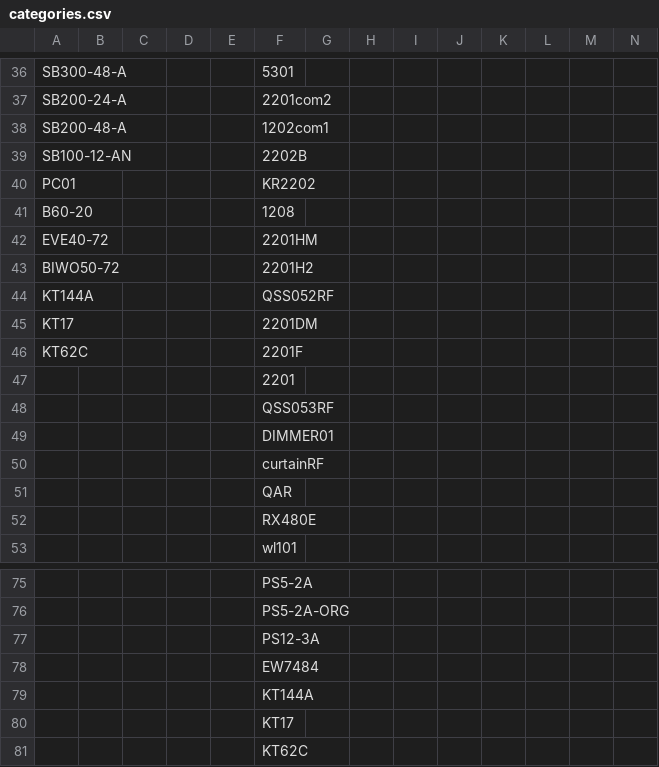
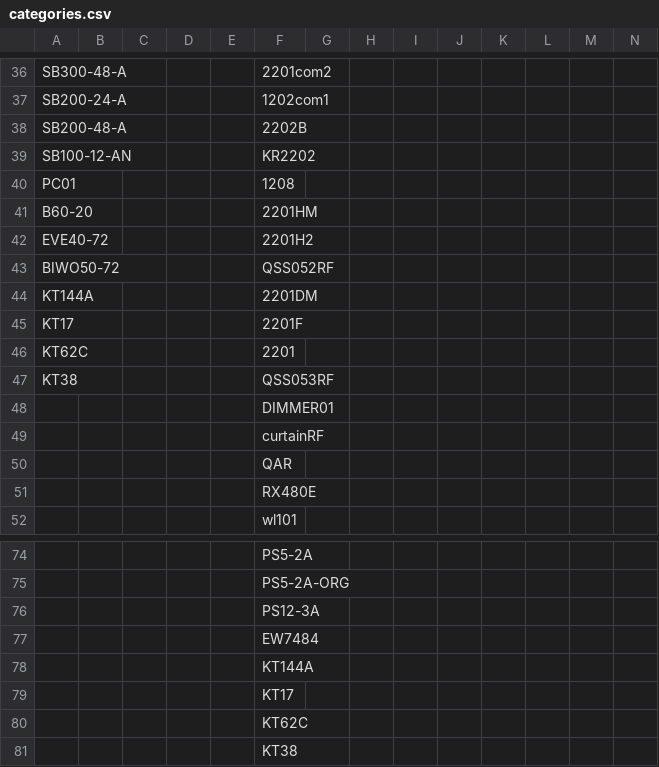
Before and after one commit to website888sy/HJY, a CSV file: data/categories.csv, drawn as a sheet; only a part is shown, gaps mark what is left out; removed rows and columns are numbered as before the commit, all else as after; the diff covers the shown part only; the diff names each change by its address in the sheet, - before the commit and + after, or states it on an @@ line.

```diff
--- a/data/categories.csv
+++ b/data/categories.csv
-F36: 5301
+F36: 2201com2
-F37: 2201com2
+F37: 1202com1
-F38: 1202com1
+F38: 2202B
-F39: 2202B
+F39: KR2202
-F40: KR2202
+F40: 1208
-F41: 1208
+F41: 2201HM
-F42: 2201HM
+F42: 2201H2
-F43: 2201H2
+F43: QSS052RF
-F44: QSS052RF
+F44: 2201DM
-F45: 2201DM
+F45: 2201F
-F46: 2201F
+F46: 2201
-row 47:  |  |  |  |  | 2201
-A47: (empty)
+A47: KT38
+row 81:  |  |  |  |  | KT38
```
Also changed, not shown: 28 edited cells elsewhere in this file.
